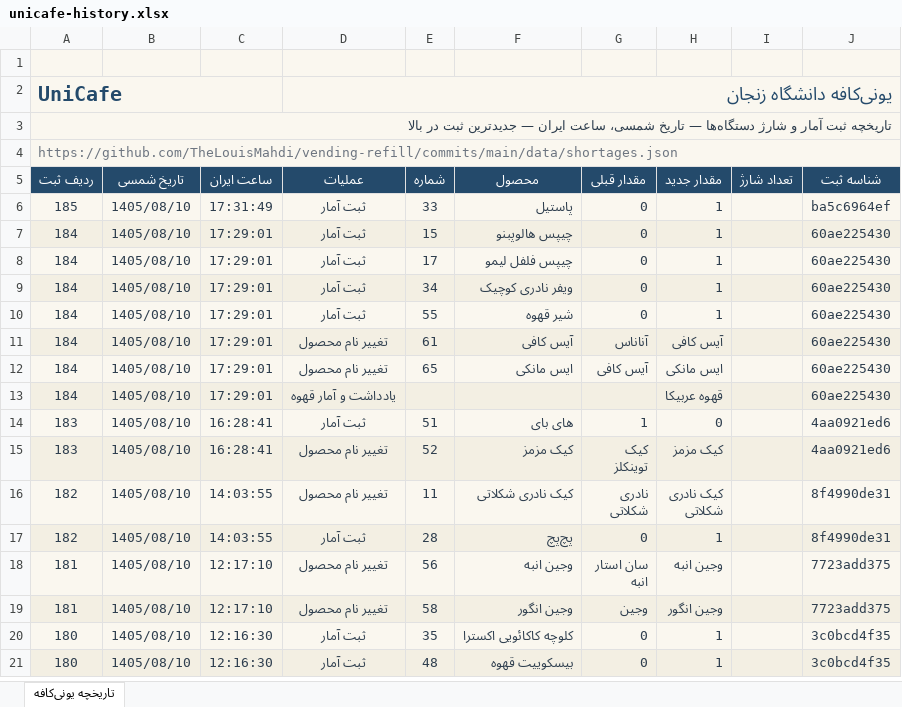
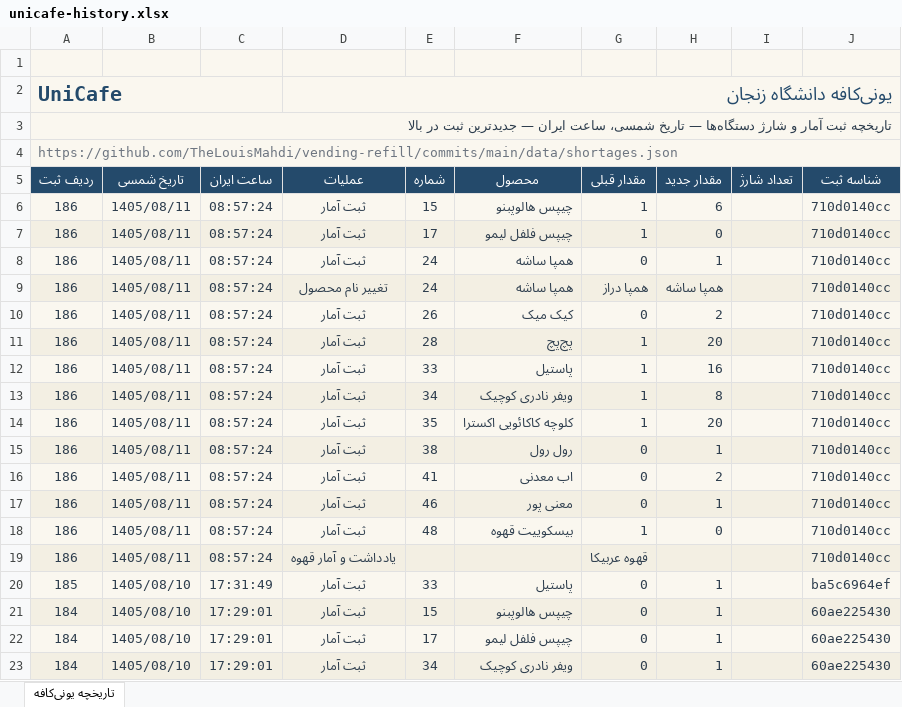
Before and after one commit to TheLouisMahdi/vending-refill, an Excel workbook: data/unicafe-history.xlsx, sheet تاریخچه یونی‌کافه, drawn as a sheet; only a part is shown; the shorter side is filled out with more unchanged rows; values as stored, in another font and other column widths than the file's, no borders; table styles not drawn; the diff names each change by its address in the sheet, - before the commit and + after, or states it on an @@ line.

```diff
--- a/data/unicafe-history.xlsx (sheet تاریخچه یونی‌کافه)
+++ b/data/unicafe-history.xlsx (sheet تاریخچه یونی‌کافه)
+row 6: 186 | 1405/08/11 | 08:57:24 | ثبت آمار | 15 | چیپس هالوپبنو | 1 | 6 |  | 710d0140cc
+row 7: 186 | 1405/08/11 | 08:57:24 | ثبت آمار | 17 | چیپس فلفل لیمو | 1 | 0 |  | 710d0140cc
+row 8: 186 | 1405/08/11 | 08:57:24 | ثبت آمار | 24 | همپا ساشه | 0 | 1 |  | 710d0140cc
+row 9: 186 | 1405/08/11 | 08:57:24 | تغییر نام محصول | 24 | همپا ساشه | همپا دراز | همپا ساشه |  | 710d0140cc
+row 10: 186 | 1405/08/11 | 08:57:24 | ثبت آمار | 26 | کیک میک | 0 | 2 |  | 710d0140cc
+row 11: 186 | 1405/08/11 | 08:57:24 | ثبت آمار | 28 | پچ‌پچ | 1 | 20 |  | 710d0140cc
+row 12: 186 | 1405/08/11 | 08:57:24 | ثبت آمار | 33 | پاستیل | 1 | 16 |  | 710d0140cc
+row 13: 186 | 1405/08/11 | 08:57:24 | ثبت آمار | 34 | ویفر نادری کوچیک | 1 | 8 |  | 710d0140cc
+row 14: 186 | 1405/08/11 | 08:57:24 | ثبت آمار | 35 | کلوچه کاکائویی اکسترا | 1 | 20 |  | 710d0140cc
+row 15: 186 | 1405/08/11 | 08:57:24 | ثبت آمار | 38 | رول رول | 0 | 1 |  | 710d0140cc
+row 16: 186 | 1405/08/11 | 08:57:24 | ثبت آمار | 41 | اب معدنی | 0 | 2 |  | 710d0140cc
+row 17: 186 | 1405/08/11 | 08:57:24 | ثبت آمار | 46 | معنی پور | 0 | 1 |  | 710d0140cc
+row 18: 186 | 1405/08/11 | 08:57:24 | ثبت آمار | 48 | بیسکوییت قهوه | 1 | 0 |  | 710d0140cc
+row 19: 186 | 1405/08/11 | 08:57:24 | یادداشت و آمار قهوه |  |  | قهوه عربیکا |  |  | 710d0140cc
```
Also changed, not shown: 2 other files.
